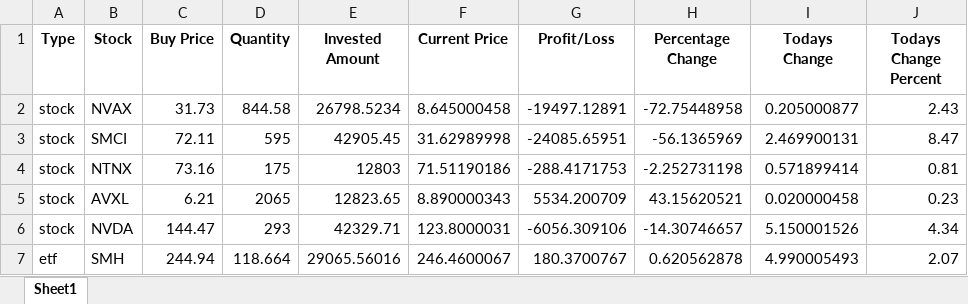
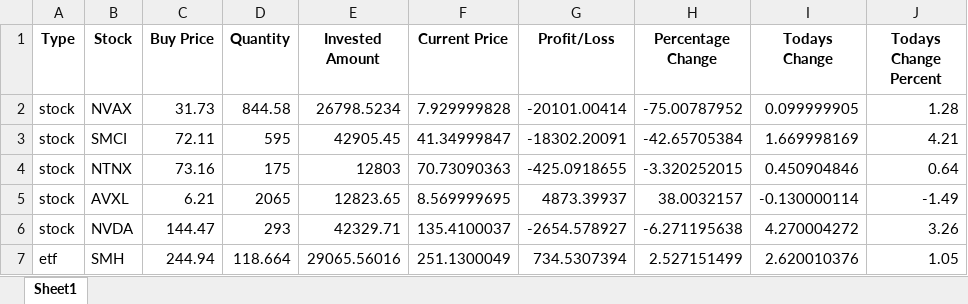
Before and after one commit to abhaygunhalkar/stockholdings, an Excel workbook: mystockholdings.xlsx, sheet Sheet1, drawn as a sheet; only a part is shown; values as stored, in another font and other column widths than the file's, no borders; the diff covers the shown part only; the diff names each change by its address in the sheet, - before the commit and + after, or states it on an @@ line.

```diff
--- a/mystockholdings.xlsx (sheet Sheet1)
+++ b/mystockholdings.xlsx (sheet Sheet1)
-F2 (Current Price): 8.645000458
+F2 (Current Price): 7.929999828
-G2 (Profit/Loss): -19497.12891
+G2 (Profit/Loss): -20101.00414
-H2 (Percentage Change): -72.75448958
+H2 (Percentage Change): -75.00787952
-I2 (Todays Change): 0.205000877
+I2 (Todays Change): 0.099999905
-J2 (Todays Change Percent): 2.43
+J2 (Todays Change Percent): 1.28
-F3 (Current Price): 31.62989998
+F3 (Current Price): 41.34999847
-G3 (Profit/Loss): -24085.65951
+G3 (Profit/Loss): -18302.20091
-H3 (Percentage Change): -56.1365969
+H3 (Percentage Change): -42.65705384
-I3 (Todays Change): 2.469900131
+I3 (Todays Change): 1.669998169
-J3 (Todays Change Percent): 8.47
+J3 (Todays Change Percent): 4.21
-F4 (Current Price): 71.51190186
+F4 (Current Price): 70.73090363
-G4 (Profit/Loss): -288.4171753
+G4 (Profit/Loss): -425.0918655
-H4 (Percentage Change): -2.252731198
+H4 (Percentage Change): -3.320252015
-I4 (Todays Change): 0.571899414
+I4 (Todays Change): 0.450904846
-J4 (Todays Change Percent): 0.81
+J4 (Todays Change Percent): 0.64
-F5 (Current Price): 8.890000343
+F5 (Current Price): 8.569999695
-G5 (Profit/Loss): 5534.200709
+G5 (Profit/Loss): 4873.39937
-H5 (Percentage Change): 43.15620521
+H5 (Percentage Change): 38.0032157
-I5 (Todays Change): 0.020000458
+I5 (Todays Change): -0.130000114
-J5 (Todays Change Percent): 0.23
+J5 (Todays Change Percent): -1.49
-F6 (Current Price): 123.8000031
+F6 (Current Price): 135.4100037
-G6 (Profit/Loss): -6056.309106
+G6 (Profit/Loss): -2654.578927
-H6 (Percentage Change): -14.30746657
+H6 (Percentage Change): -6.271195638
-I6 (Todays Change): 5.150001526
+I6 (Todays Change): 4.270004272
-J6 (Todays Change Percent): 4.34
+J6 (Todays Change Percent): 3.26
-F7 (Current Price): 246.4600067
+F7 (Current Price): 251.1300049
-G7 (Profit/Loss): 180.3700767
+G7 (Profit/Loss): 734.5307394
-H7 (Percentage Change): 0.620562878
+H7 (Percentage Change): 2.527151499
-I7 (Todays Change): 4.990005493
+I7 (Todays Change): 2.620010376
-J7 (Todays Change Percent): 2.07
+J7 (Todays Change Percent): 1.05
```
Also changed, not shown: 2 added rows and 30 edited cells elsewhere in this sheet, 2 other files.
